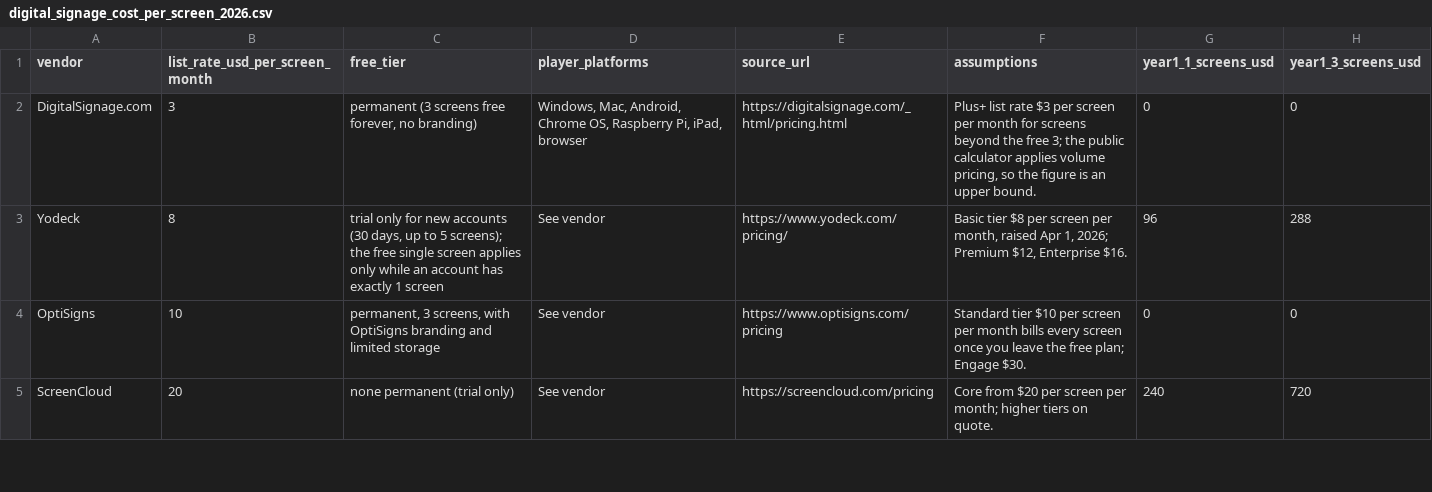
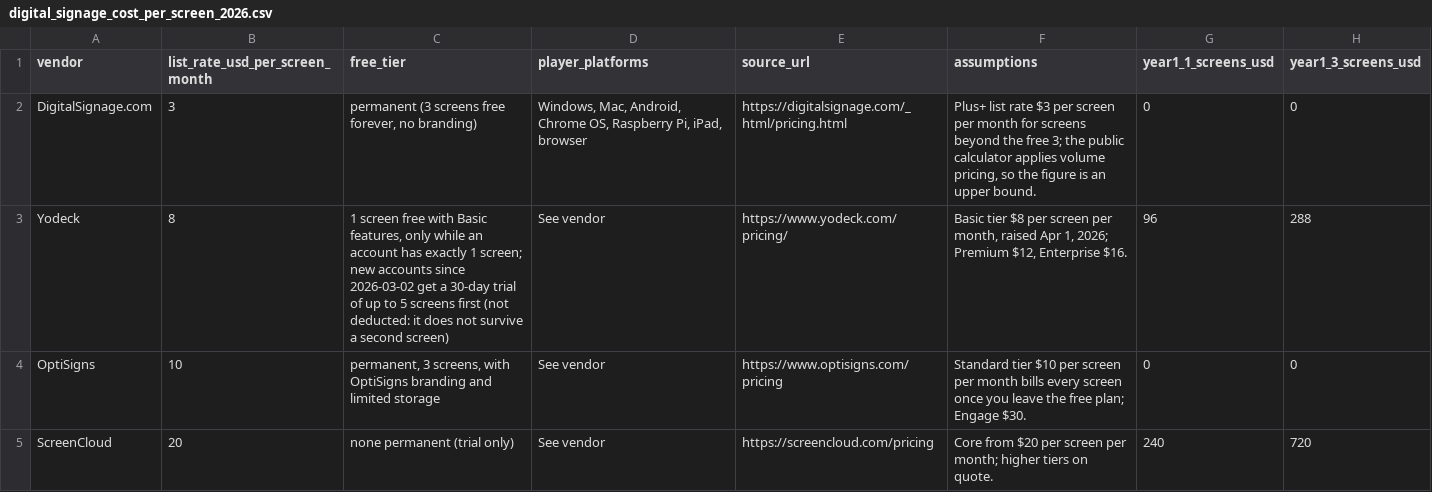
Before and after one commit to born2net/digital-signage-cost-per-screen-2026, a CSV file: digital_signage_cost_per_screen_2026.csv, drawn as a sheet; only a part is shown; the diff covers the shown part only; the diff names each change by its address in the sheet, - before the commit and + after, or states it on an @@ line.

```diff
--- a/digital_signage_cost_per_screen_2026.csv
+++ b/digital_signage_cost_per_screen_2026.csv
-C3 (free_tier): trial only for new accounts (30 days, up to 5 screens); the free single screen applies only while an account has exactly 1 screen
+C3 (free_tier): 1 screen free with Basic features, only while an account has exactly 1 screen; new accounts since 2026-03-02 get a 30-day trial of up to 5 screens first (not deducted: it does not survive a second screen)
```
Also changed, not shown: 13 edited cells elsewhere in this file, 3 other files.
